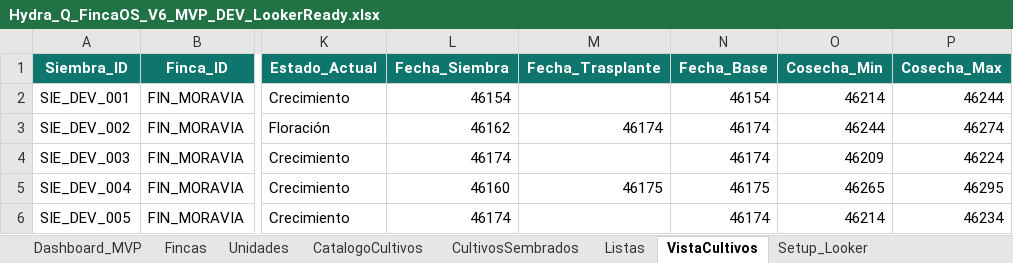
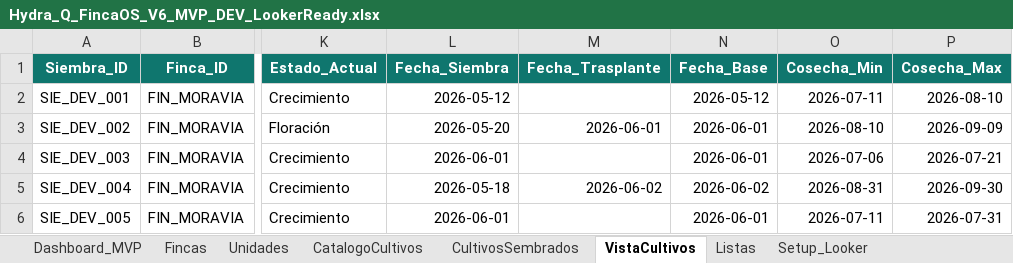
Before and after one commit to theopen24/HydraQ, an Excel workbook: Hydra_Q_FincaOS_V6_MVP_DEV_LookerReady.xlsx, sheet VistaCultivos, drawn as a sheet; only a part is shown, gaps mark what is left out; values as stored, in another font and other column widths than the file's, no borders; conditional formats and table styles not drawn; the diff covers the shown part only; the diff names each change by its address in the sheet, - before the commit and + after, or states it on an @@ line.

```diff
--- a/Hydra_Q_FincaOS_V6_MVP_DEV_LookerReady.xlsx (sheet VistaCultivos)
+++ b/Hydra_Q_FincaOS_V6_MVP_DEV_LookerReady.xlsx (sheet VistaCultivos)
@@ sheet tab order changed: Dashboard_MVP | Fincas | Unidades | CatalogoCultivos | CultivosSembrados | VistaCultivos | Listas | Setup_Looker @@
-L2 (Fecha_Siembra): 46154
+L2 (Fecha_Siembra): 2026-05-12
-N2 (Fecha_Base): 46154
+N2 (Fecha_Base): 2026-05-12
-O2 (Cosecha_Min): 46214
+O2 (Cosecha_Min): 2026-07-11
-P2 (Cosecha_Max): 46244
+P2 (Cosecha_Max): 2026-08-10
-L3 (Fecha_Siembra): 46162
+L3 (Fecha_Siembra): 2026-05-20
-M3 (Fecha_Trasplante): 46174
+M3 (Fecha_Trasplante): 2026-06-01
-N3:N4 (Fecha_Base): 46174
+N3:N4 (Fecha_Base): 2026-06-01
-O3 (Cosecha_Min): 46244
+O3 (Cosecha_Min): 2026-08-10
-P3 (Cosecha_Max): 46274
+P3 (Cosecha_Max): 2026-09-09
-L4 (Fecha_Siembra): 46174
+L4 (Fecha_Siembra): 2026-06-01
-O4 (Cosecha_Min): 46209
+O4 (Cosecha_Min): 2026-07-06
-P4 (Cosecha_Max): 46224
+P4 (Cosecha_Max): 2026-07-21
-L5 (Fecha_Siembra): 46160
+L5 (Fecha_Siembra): 2026-05-18
-M5 (Fecha_Trasplante): 46175
+M5 (Fecha_Trasplante): 2026-06-02
-N5 (Fecha_Base): 46175
+N5 (Fecha_Base): 2026-06-02
-O5 (Cosecha_Min): 46265
+O5 (Cosecha_Min): 2026-08-31
-P5 (Cosecha_Max): 46295
+P5 (Cosecha_Max): 2026-09-30
-L6 (Fecha_Siembra): 46174
+L6 (Fecha_Siembra): 2026-06-01
-N6 (Fecha_Base): 46174
+N6 (Fecha_Base): 2026-06-01
-O6 (Cosecha_Min): 46214
+O6 (Cosecha_Min): 2026-07-11
-P6 (Cosecha_Max): 46234
+P6 (Cosecha_Max): 2026-07-31
```
Also changed, not shown: 6 added rows and 45 edited cells elsewhere in this sheet, sheet CultivosSembrados, sheet Dashboard_MVP, sheet CatalogoCultivos, sheet Setup_Looker, sheet Listas, sheet Unidades, 1 more sheet, formulas that keep their value.
